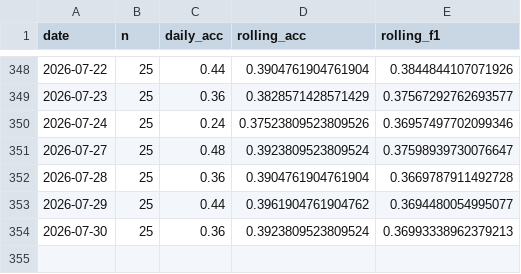
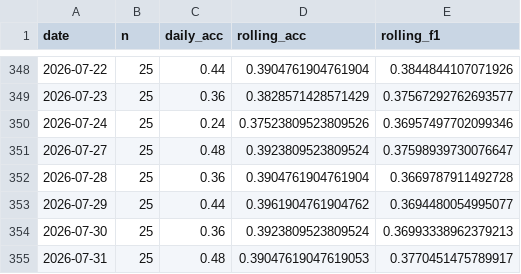
Before and after one commit to keshav-42/ML-ops-Stock-Prediction, a CSV file: data/monitoring/closed_loop.csv, drawn as a sheet; only a part is shown, gaps mark what is left out; the diff names each change by its address in the sheet, - before the commit and + after, or states it on an @@ line.

```diff
--- a/data/monitoring/closed_loop.csv
+++ b/data/monitoring/closed_loop.csv
+row 355: 2026-07-31 | 25 | 0.48 | 0.39047619047619053 | 0.3770451475789917
```
Also changed, not shown: 29 other files.
